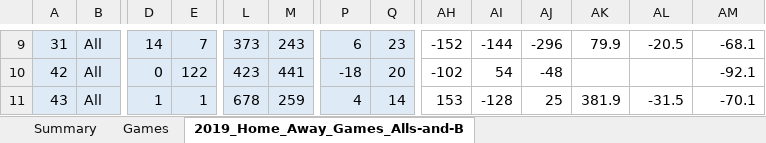
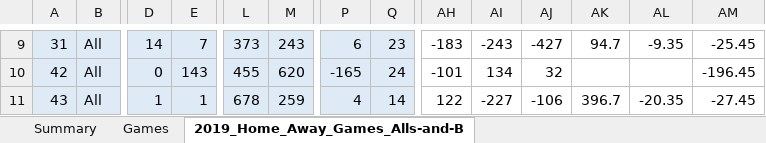
Before and after one commit to stace2775/NRD_Stats, an Excel workbook: 2019_Home_Away_Games_Alls-and-Brawls.xlsx, sheet 2019_Home_Away_Games_Alls-and-B, drawn as a sheet; only a part is shown, gaps mark what is left out; values as stored, in another font and other column widths than the file's, no borders; the diff covers the shown part only; the diff names each change by its address in the sheet, - before the commit and + after, or states it on an @@ line.

Commit message:
Arch game updates

```diff
--- a/2019_Home_Away_Games_Alls-and-Brawls.xlsx (sheet 2019_Home_Away_Games_Alls-and-B)
+++ b/2019_Home_Away_Games_Alls-and-Brawls.xlsx (sheet 2019_Home_Away_Games_Alls-and-B)
-AH9: -152
+AH9: -183
-AI9: -144
+AI9: -243
-AJ9: -296
+AJ9: -427
-AK9: 79.9
+AK9: 94.7
-AL9: -20.5
+AL9: -9.35
-AM9: -68.1
+AM9: -25.45
-E10: 122
+E10: 143
-L10: 423
+L10: 455
-M10: 441
+M10: 620
-P10: -18
+P10: -165
-Q10: 20
+Q10: 24
-AH10: -102
+AH10: -101
-AI10: 54
+AI10: 134
-AJ10: -48
+AJ10: 32
-AM10: -92.1
+AM10: -196.45
-AH11: 153
+AH11: 122
-AI11: -128
+AI11: -227
-AJ11: 25
+AJ11: -106
-AK11: 381.9
+AK11: 396.7
-AL11: -31.5
+AL11: -20.35
-AM11: -70.1
+AM11: -27.45
```
Also changed, not shown: 1 added row and 415 edited cells elsewhere in this sheet, sheet Summary, sheet brawls, sheet alls, sheet Penalty_Summary_2019_Home_Away_, sheet Games, other sheet tabs, formulas that keep their value, 23 other files.
